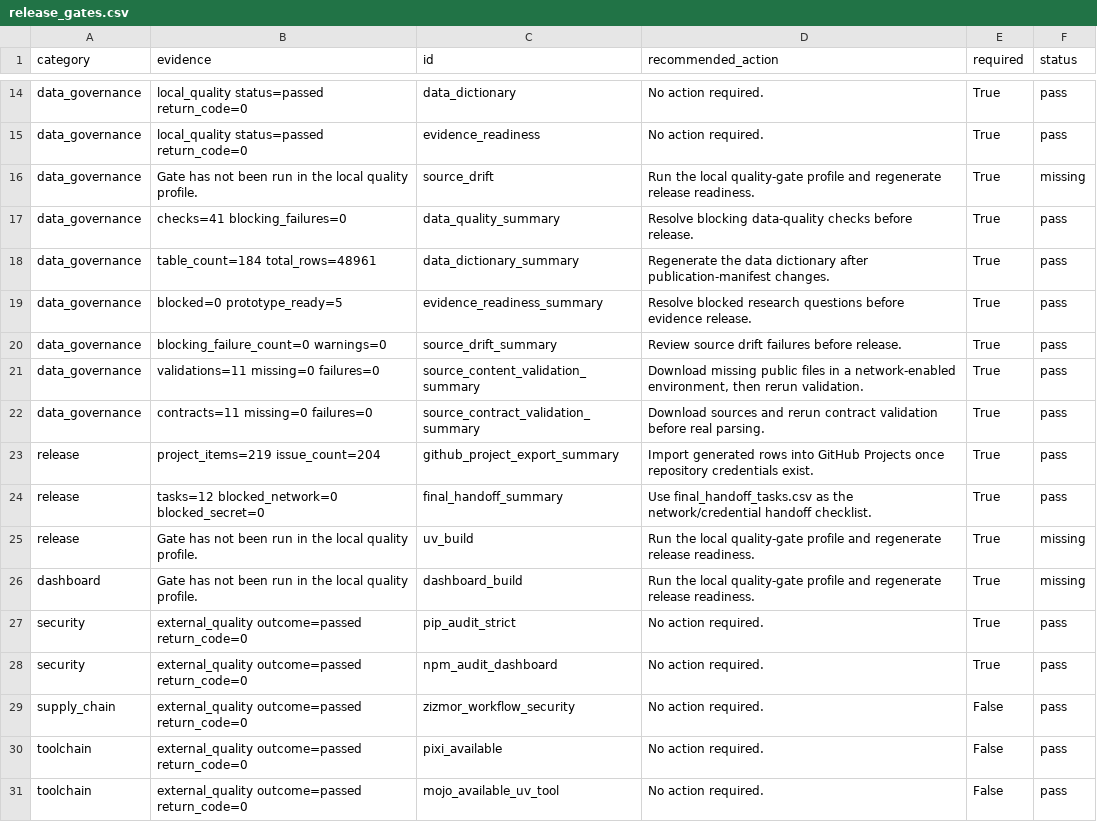
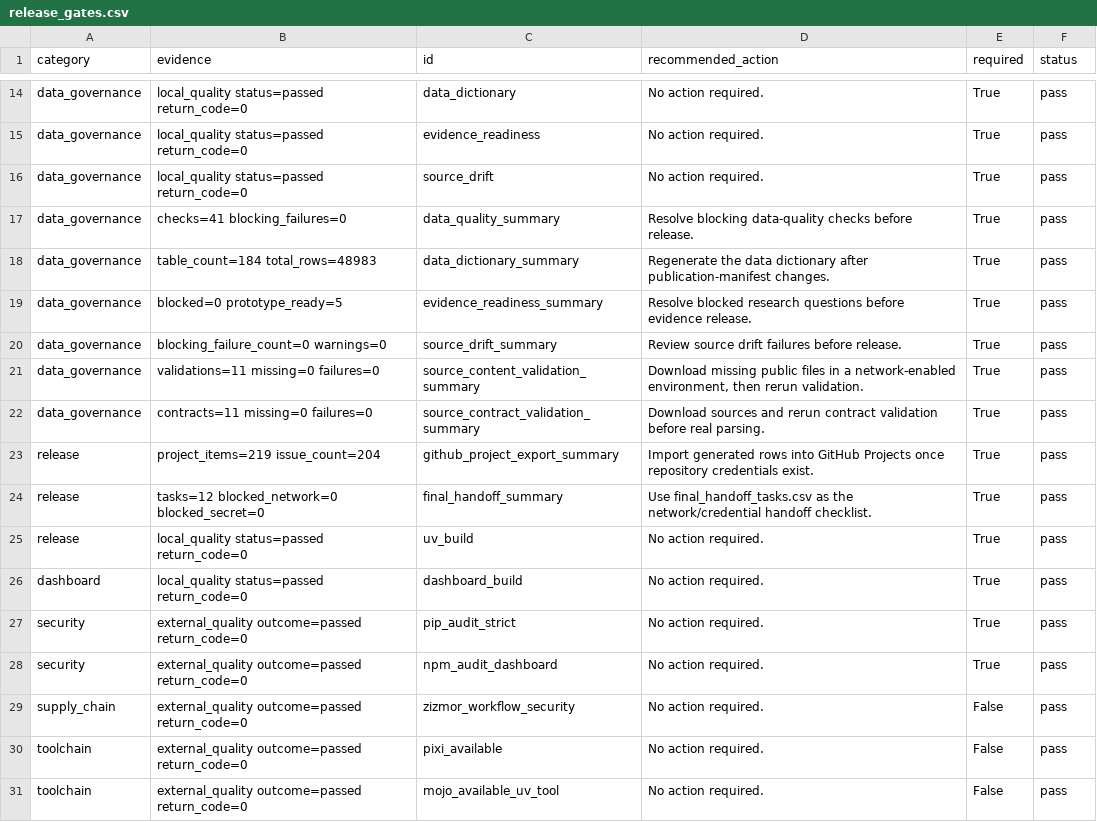
Before and after one commit to edithatogo/reimbursement-atlas, a CSV file: apps/dashboard/public/data/release_gates.csv, drawn as a sheet; only a part is shown, gaps mark what is left out.

```diff
--- a/apps/dashboard/public/data/release_gates.csv
+++ b/apps/dashboard/public/data/release_gates.csv
@@ -15,5 +15,5 @@ data_governance,local_quality status=passed return_code=0,data_dictionary,No act
 data_governance,local_quality status=passed return_code=0,evidence_readiness,No action required.,True,pass
-data_governance,Gate has not been run in the local quality profile.,source_drift,Run the local quality-gate profile and regenerate release readiness.,True,missing
+data_governance,local_quality status=passed return_code=0,source_drift,No action required.,True,pass
 data_governance,checks=41 blocking_failures=0,data_quality_summary,Resolve blocking data-quality checks before release.,True,pass
-data_governance,table_count=184 total_rows=48961,data_dictionary_summary,Regenerate the data dictionary after publication-manifest changes.,True,pass
+data_governance,table_count=184 total_rows=48983,data_dictionary_summary,Regenerate the data dictionary after publication-manifest changes.,True,pass
 data_governance,blocked=0 prototype_ready=5,evidence_readiness_summary,Resolve blocked research questions before evidence release.,True,pass
@@ -24,4 +24,4 @@ release,project_items=219 issue_count=204,github_project_export_summary,Import g
 release,tasks=12 blocked_network=0 blocked_secret=0,final_handoff_summary,Use final_handoff_tasks.csv as the network/credential handoff checklist.,True,pass
-release,Gate has not been run in the local quality profile.,uv_build,Run the local quality-gate profile and regenerate release readiness.,True,missing
-dashboard,Gate has not been run in the local quality profile.,dashboard_build,Run the local quality-gate profile and regenerate release readiness.,True,missing
+release,local_quality status=passed return_code=0,uv_build,No action required.,True,pass
+dashboard,local_quality status=passed return_code=0,dashboard_build,No action required.,True,pass
 security,external_quality outcome=passed return_code=0,pip_audit_strict,No action required.,True,pass
```
Also changed, not shown: apps/dashboard/public/data/data_dictionary.csv, apps/dashboard/public/data/local_quality_gates.csv, 26 other files.
